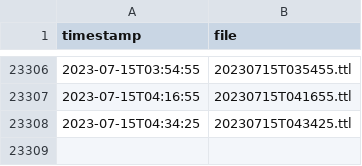
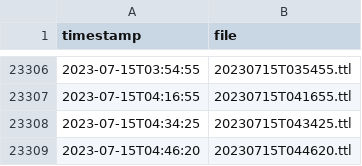
Before and after one commit to TREEcg/Blue-Bike-to-OSLO, a CSV file: list.csv, drawn as a sheet; only a part is shown, gaps mark what is left out; the diff names each change by its address in the sheet, - before the commit and + after, or states it on an @@ line.

```diff
--- a/list.csv
+++ b/list.csv
+row 23309: 2023-07-15T04:46:20 | 20230715T044620.ttl
```
Also changed, not shown: 2 other files.
